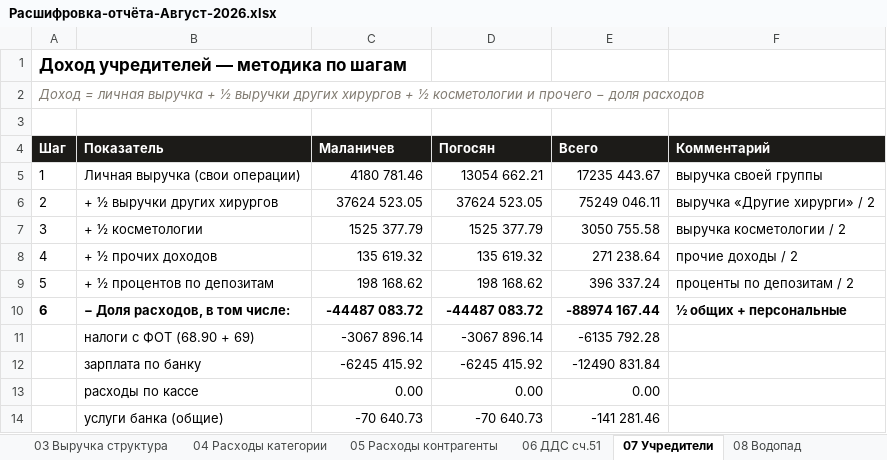
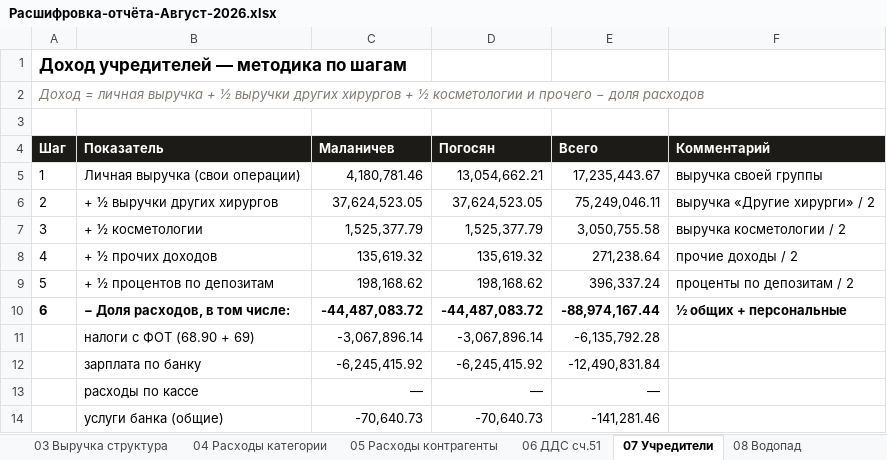
Before and after one commit to casaevteev-creator/-, an Excel workbook: out/Расшифровка-отчёта-Август-2026.xlsx, sheet 07 Учредители, drawn as a sheet; only a part is shown; values as stored, in another font and other column widths than the file's, no borders; the diff covers the shown part only; the diff names each change by its address in the sheet, - before the commit and + after, or states it on an @@ line.

```diff
--- a/out/Расшифровка-отчёта-Август-2026.xlsx (sheet 07 Учредители)
+++ b/out/Расшифровка-отчёта-Август-2026.xlsx (sheet 07 Учредители)
-C5 (Маланичев): 4180 781.46
+C5 (Маланичев): 4,180,781.46
-D5 (Погосян): 13054 662.21
+D5 (Погосян): 13,054,662.21
-E5 (Всего): 17235 443.67
+E5 (Всего): 17,235,443.67
-C6 (Маланичев): 37624 523.05
+C6 (Маланичев): 37,624,523.05
-D6 (Погосян): 37624 523.05
+D6 (Погосян): 37,624,523.05
-E6 (Всего): 75249 046.11
+E6 (Всего): 75,249,046.11
-C7 (Маланичев): 1525 377.79
+C7 (Маланичев): 1,525,377.79
-D7 (Погосян): 1525 377.79
+D7 (Погосян): 1,525,377.79
-E7 (Всего): 3050 755.58
+E7 (Всего): 3,050,755.58
-C8 (Маланичев): 135 619.32
+C8 (Маланичев): 135,619.32
-D8 (Погосян): 135 619.32
+D8 (Погосян): 135,619.32
-E8 (Всего): 271 238.64
+E8 (Всего): 271,238.64
-C9 (Маланичев): 198 168.62
+C9 (Маланичев): 198,168.62
-D9 (Погосян): 198 168.62
+D9 (Погосян): 198,168.62
-E9 (Всего): 396 337.24
+E9 (Всего): 396,337.24
-C10 (Маланичев): -44487 083.72
+C10 (Маланичев): -44,487,083.72
-D10 (Погосян): -44487 083.72
+D10 (Погосян): -44,487,083.72
-E10 (Всего): -88974 167.44
+E10 (Всего): -88,974,167.44
-C11 (Маланичев): -3067 896.14
+C11 (Маланичев): -3,067,896.14
-D11 (Погосян): -3067 896.14
+D11 (Погосян): -3,067,896.14
-E11 (Всего): -6135 792.28
+E11 (Всего): -6,135,792.28
-C12 (Маланичев): -6245 415.92
+C12 (Маланичев): -6,245,415.92
-D12 (Погосян): -6245 415.92
+D12 (Погосян): -6,245,415.92
-E12 (Всего): -12490 831.84
+E12 (Всего): -12,490,831.84
-C13 (Маланичев): 0.00
+C13 (Маланичев): —
-D13 (Погосян): 0.00
+D13 (Погосян): —
-E13 (Всего): 0.00
+E13 (Всего): —
-C14 (Маланичев): -70 640.73
+C14 (Маланичев): -70,640.73
-D14 (Погосян): -70 640.73
+D14 (Погосян): -70,640.73
-E14 (Всего): -141 281.46
+E14 (Всего): -141,281.46
```
Also changed, not shown: 24 edited cells elsewhere in this sheet, sheet 02 Выручка по дням, sheet 05 Расходы контрагенты, sheet 11 Классификация расходов, sheet 04 Расходы категории, sheet 12 Июль-август, sheet 03 Выручка структура, 5 more sheets, out/Расчёт-Август-2026.xlsx, 2 other files.
